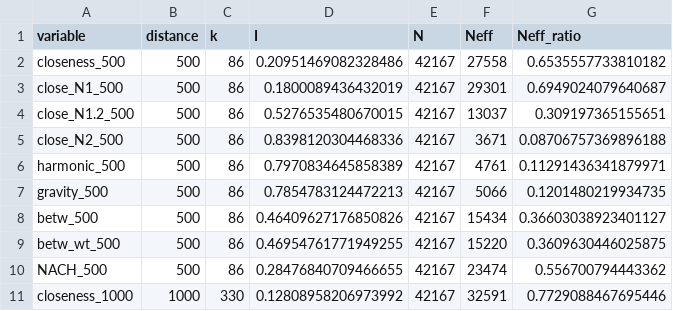
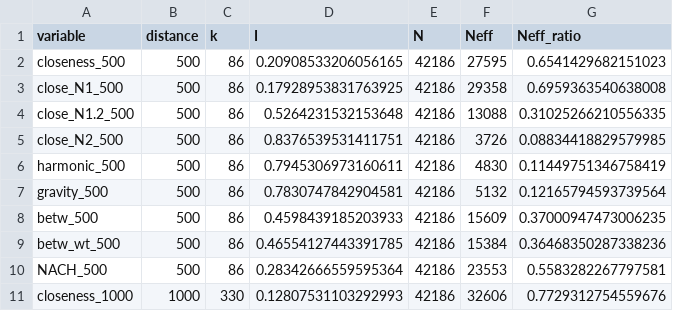
Before and after one commit to songololo/paper-centrality, a CSV file: paper/tables/neff_segments.csv, drawn as a sheet; only a part is shown; the diff covers the shown part only.

```diff
--- a/paper/tables/neff_segments.csv
+++ b/paper/tables/neff_segments.csv
@@ -1,11 +1,11 @@
 variable,distance,k,I,N,Neff,Neff_ratio
-closeness_500,500,86,0.20951469082328486,42167,27558,0.6535557733810182
-close_N1_500,500,86,0.1800089436432019,42167,29301,0.6949024079640687
-close_N1.2_500,500,86,0.5276535480670015,42167,13037,0.309197365155651
-close_N2_500,500,86,0.8398120304468336,42167,3671,0.08706757369896188
-harmonic_500,500,86,0.7970834645858389,42167,4761,0.11291436341879971
-gravity_500,500,86,0.7854783124472213,42167,5066,0.1201480219934735
-betw_500,500,86,0.46409627176850826,42167,15434,0.36603038923401127
-betw_wt_500,500,86,0.46954761771949255,42167,15220,0.3609630446025875
-NACH_500,500,86,0.28476840709466655,42167,23474,0.556700794443362
-closeness_1000,1000,330,0.12808958206973992,42167,32591,0.7729088467695446
+closeness_500,500,86,0.20908533206056165,42186,27595,0.6541429682151023
+close_N1_500,500,86,0.17928953831763925,42186,29358,0.6959363540638008
+close_N1.2_500,500,86,0.5264231532153648,42186,13088,0.31025266210556335
+close_N2_500,500,86,0.8376539531411751,42186,3726,0.08834418829579985
+harmonic_500,500,86,0.7945306973160611,42186,4830,0.11449751346758419
+gravity_500,500,86,0.7830747842904581,42186,5132,0.12165794593739564
+betw_500,500,86,0.4598439185203933,42186,15609,0.37000947473006235
+betw_wt_500,500,86,0.46554127443391785,42186,15384,0.36468350287338236
+NACH_500,500,86,0.28342666559595364,42186,23553,0.5583282267797581
+closeness_1000,1000,330,0.12807531103292993,42186,32606,0.7729312754559676
```
Also changed, not shown: 77 edited cells elsewhere in this file, paper/tables/bootstrap_ci_segments.csv, paper/tables/morans_i_segments.csv, 44 other files.
